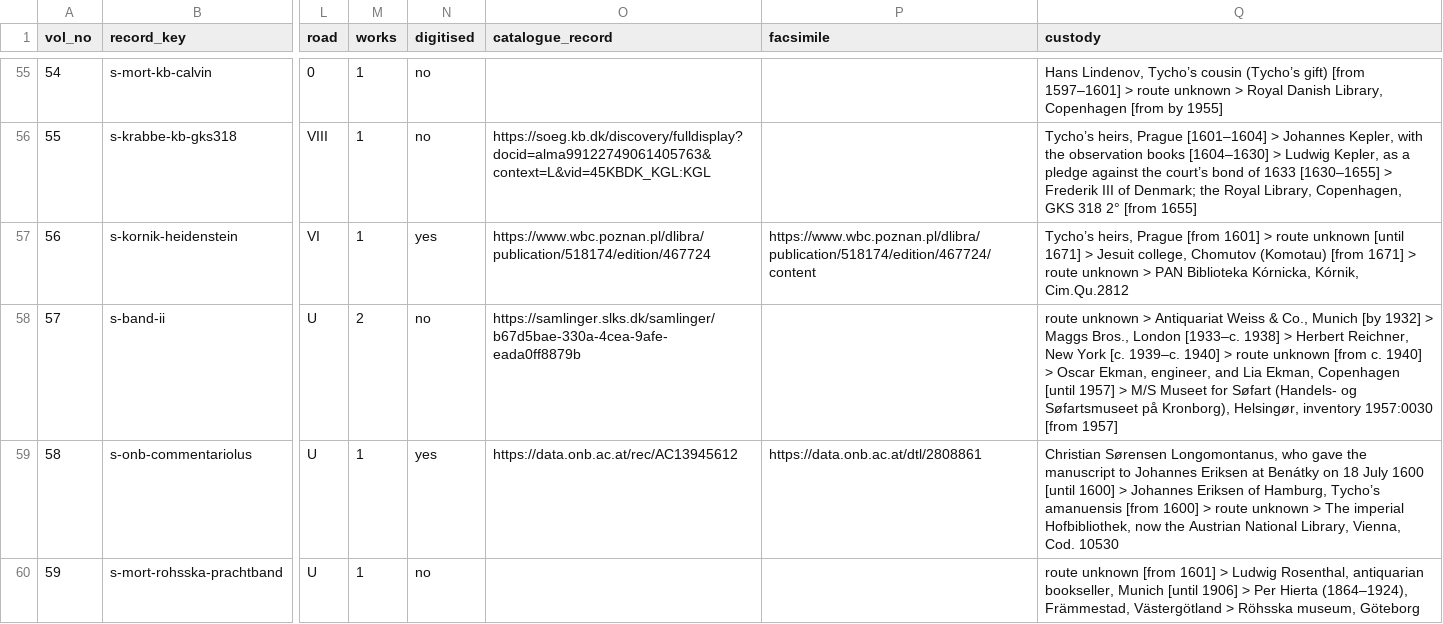
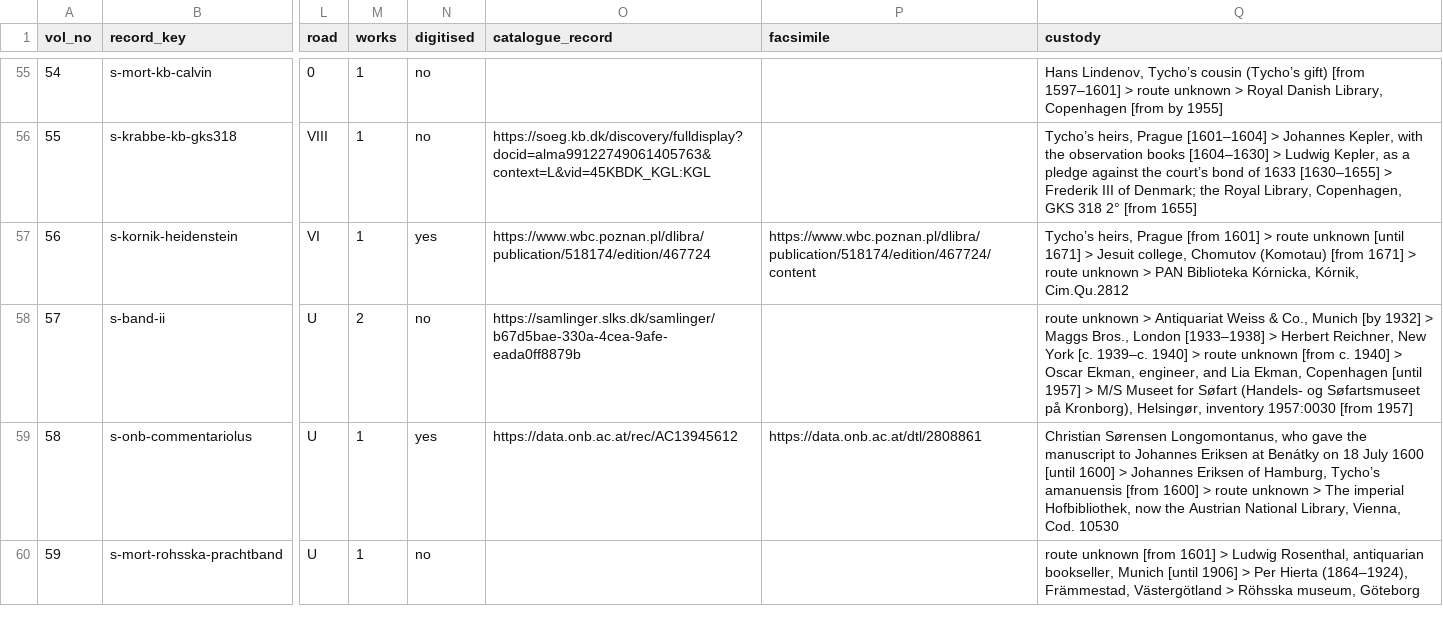
Before and after one commit to chrisivarwester/tychoniana, a CSV file: bibliotheca/tycho-brahe-library/volumes.csv, drawn as a sheet; only a part is shown, gaps mark what is left out; the diff names each change by its address in the sheet, - before the commit and + after, or states it on an @@ line.

Commit message:
Tychoniana 2026-10-20 23.07 (noindex)

```diff
--- a/bibliotheca/tycho-brahe-library/volumes.csv
+++ b/bibliotheca/tycho-brahe-library/volumes.csv
-Q58 (custody): …Bros., London [1933–c. 1938] > Herbert…
+Q58 (custody): …Bros., London [1933–1938] > Herbert…
```
Also changed, not shown: 5 other files.
